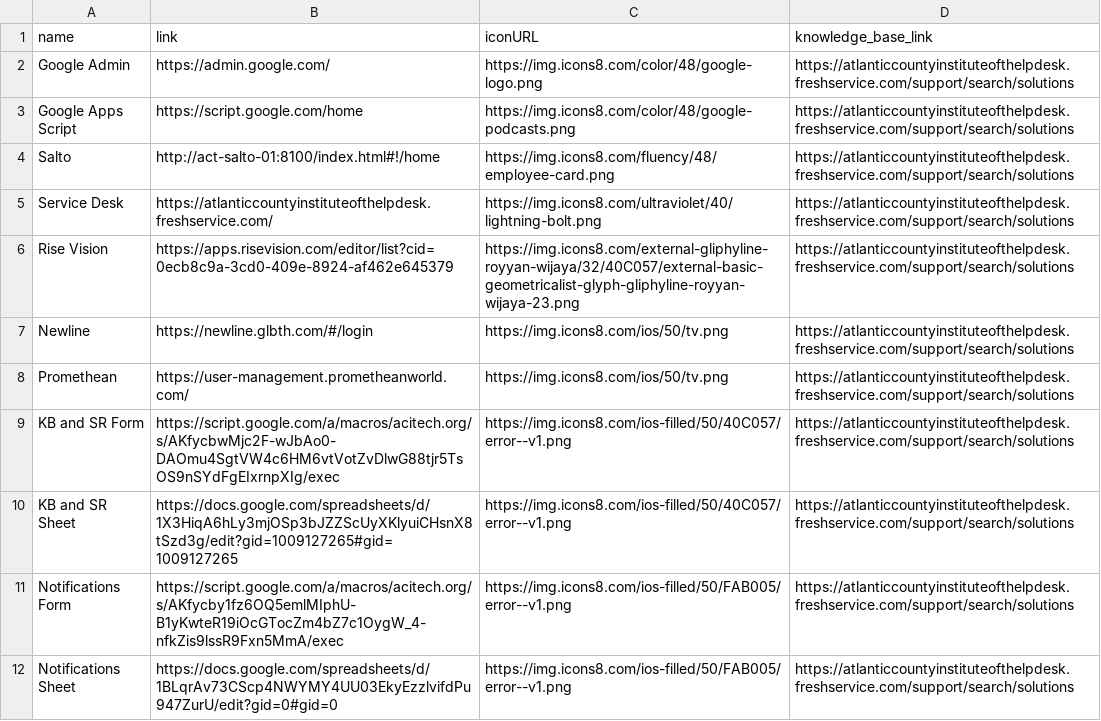
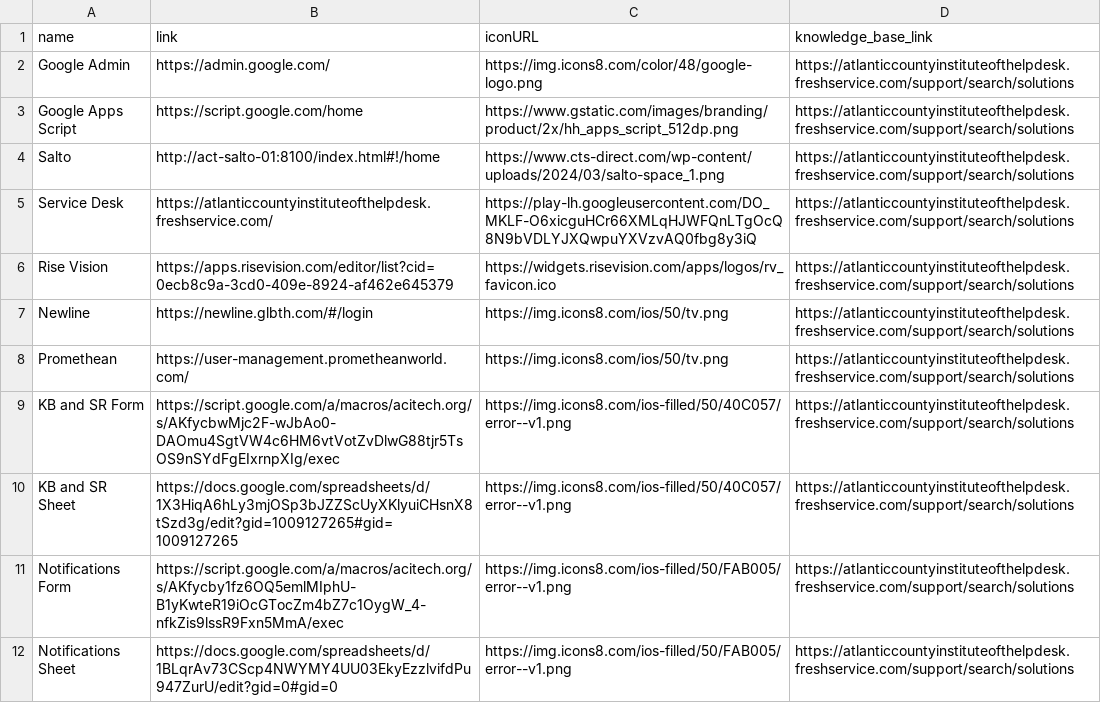
Before and after one commit to website-acit/acitech.org, a CSV file: ACT-ITDepartmentResources.csv, drawn as a sheet; only a part is shown.

```diff
--- a/ACT-ITDepartmentResources.csv
+++ b/ACT-ITDepartmentResources.csv
@@ -2,6 +2,6 @@ name,link,iconURL,knowledge_base_link
 Google Admin,https://admin.google.com/,https://img.icons8.com/color/48/google-logo.png,https://atlanticcountyinstituteofthelpdesk.freshservice.com/support/search/solutions
-Google Apps Script,https://script.google.com/home,https://img.icons8.com/color/48/google-podcasts.png,https://atlanticcountyinstituteofthelpdesk.freshservice.com/support/search/solutions
-Salto,http://act-salto-01:8100/index.html#!/home,https://img.icons8.com/fluency/48/employee-card.png,https://atlanticcountyinstituteofthelpdesk.freshservice.com/support/search/solutions
-Service Desk,https://atlanticcountyinstituteofthelpdesk.freshservice.com/,https://img.icons8.com/ultraviolet/40/lightning-bolt.png,https://atlanticcountyinstituteofthelpdesk.freshservice.com/support/search/solutions
-Rise Vision,https://apps.risevision.com/editor/list?cid=0ecb8c9a-3cd0-409e-8924-af462e645379,https://img.icons8.com/external-gliphyline-royyan-wijaya/32/40C057/external-basic-geometricalist-glyph-gliphyline-royyan-wijaya-23.png,https://atlanticcountyinstituteofthelpdesk.freshservice.com/support/search/solutions
+Google Apps Script,https://script.google.com/home,https://www.gstatic.com/images/branding/product/2x/hh_apps_script_512dp.png,https://atlanticcountyinstituteofthelpdesk.freshservice.com/support/search/solutions
+Salto,http://act-salto-01:8100/index.html#!/home,https://www.cts-direct.com/wp-content/uploads/2024/03/salto-space_1.png,https://atlanticcountyinstituteofthelpdesk.freshservice.com/support/search/solutions
+Service Desk,https://atlanticcountyinstituteofthelpdesk.freshservice.com/,https://play-lh.googleusercontent.com/DO_MKLF-O6xicguHCr66XMLqHJWFQnLTgOcQ8N9bVDLYJXQwpuYXVzvAQ0fbg8y3iQ,https://atlanticcountyinstituteofthelpdesk.freshservice.com/support/search/solutions
+Rise Vision,https://apps.risevision.com/editor/list?cid=0ecb8c9a-3cd0-409e-8924-af462e645379,https://widgets.risevision.com/apps/logos/rv_favicon.ico,https://atlanticcountyinstituteofthelpdesk.freshservice.com/support/search/solutions
 Newline,https://newline.glbth.com/#/login,https://img.icons8.com/ios/50/tv.png,https://atlanticcountyinstituteofthelpdesk.freshservice.com/support/search/solutions
```
Also changed, not shown: 1 other file.
